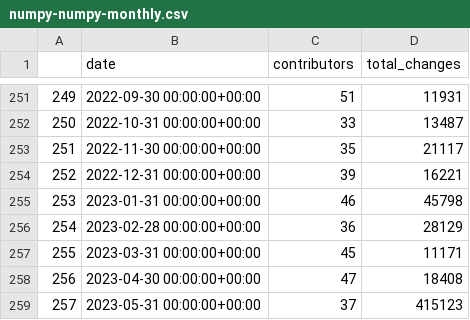
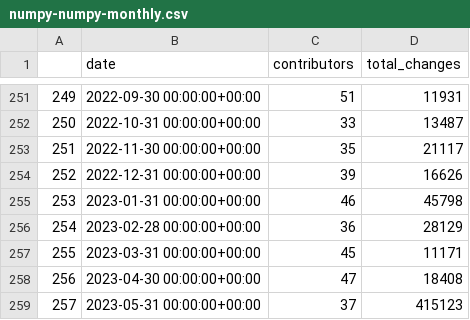
Before and after one commit to srdas/oss-lifecycle, a CSV file: notebooks/data/numpy-numpy-monthly.csv, drawn as a sheet; only a part is shown, gaps mark what is left out; the diff covers the shown part only.

```diff
--- a/notebooks/data/numpy-numpy-monthly.csv
+++ b/notebooks/data/numpy-numpy-monthly.csv
@@ -253,3 +253,3 @@
 251,2022-11-30 00:00:00+00:00,35,21117
-252,2022-12-31 00:00:00+00:00,39,16221
+252,2022-12-31 00:00:00+00:00,39,16626
 253,2023-01-31 00:00:00+00:00,46,45798
```
Also changed, not shown: 12 added rows and 14 edited cells elsewhere in this file, notebooks/data/huggingface-transformers-monthly.csv, notebooks/data/kubeflow-kubeflow-monthly.csv, 15 other files.
